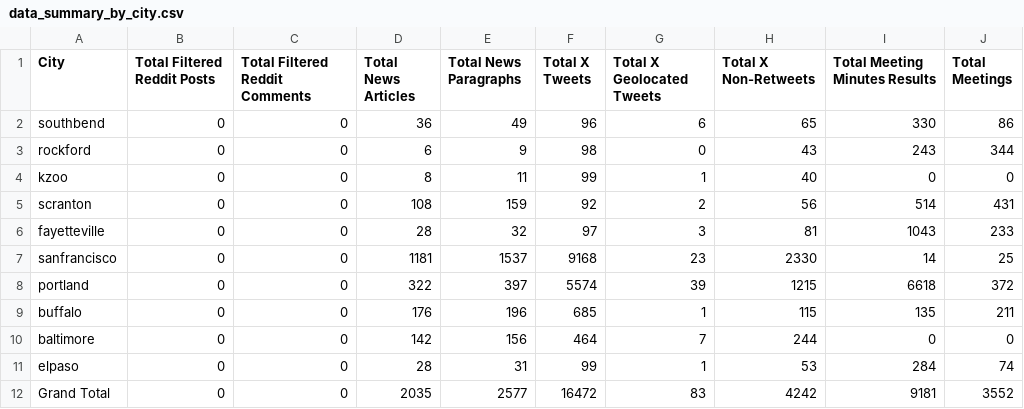
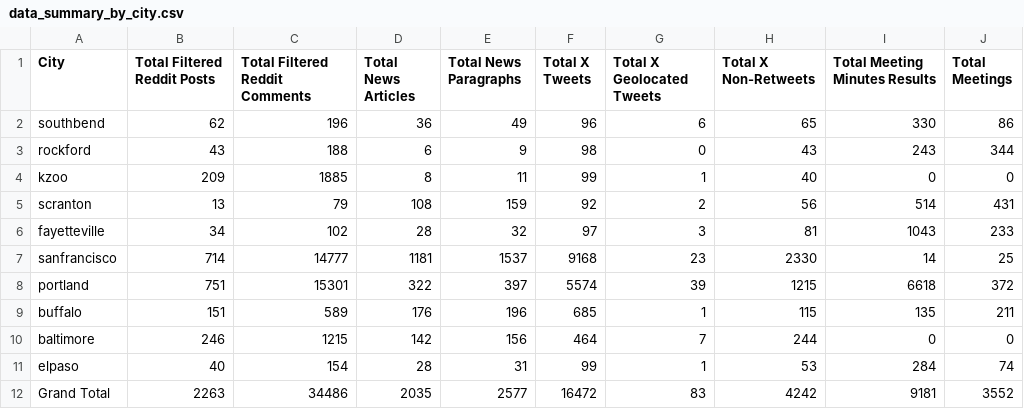
Before and after one commit to Homelessness-Project/multimodal_peh_dataset, a CSV file: data/data_summary/data_summary_by_city.csv, drawn as a sheet.

```diff
--- a/data/data_summary/data_summary_by_city.csv
+++ b/data/data_summary/data_summary_by_city.csv
@@ -1,12 +1,12 @@
 City,Total Filtered Reddit Posts,Total Filtered Reddit Comments,Total News Articles,Total News Paragraphs,Total X Tweets,Total X Geolocated Tweets,Total X Non-Retweets,Total Meeting Minutes Results,Total Meetings
-southbend,0,0,36,49,96,6,65,330,86
-rockford,0,0,6,9,98,0,43,243,344
-kzoo,0,0,8,11,99,1,40,0,0
-scranton,0,0,108,159,92,2,56,514,431
-fayetteville,0,0,28,32,97,3,81,1043,233
-sanfrancisco,0,0,1181,1537,9168,23,2330,14,25
-portland,0,0,322,397,5574,39,1215,6618,372
-buffalo,0,0,176,196,685,1,115,135,211
-baltimore,0,0,142,156,464,7,244,0,0
-elpaso,0,0,28,31,99,1,53,284,74
-Grand Total,0,0,2035,2577,16472,83,4242,9181,3552
+southbend,62,196,36,49,96,6,65,330,86
+rockford,43,188,6,9,98,0,43,243,344
+kzoo,209,1885,8,11,99,1,40,0,0
+scranton,13,79,108,159,92,2,56,514,431
+fayetteville,34,102,28,32,97,3,81,1043,233
+sanfrancisco,714,14777,1181,1537,9168,23,2330,14,25
+portland,751,15301,322,397,5574,39,1215,6618,372
+buffalo,151,589,176,196,685,1,115,135,211
+baltimore,246,1215,142,156,464,7,244,0,0
+elpaso,40,154,28,31,99,1,53,284,74
+Grand Total,2263,34486,2035,2577,16472,83,4242,9181,3552
```
Also changed, not shown: data/baltimore/newspaper/statistics.csv, data/buffalo/newspaper/statistics.csv, 23 other files.
